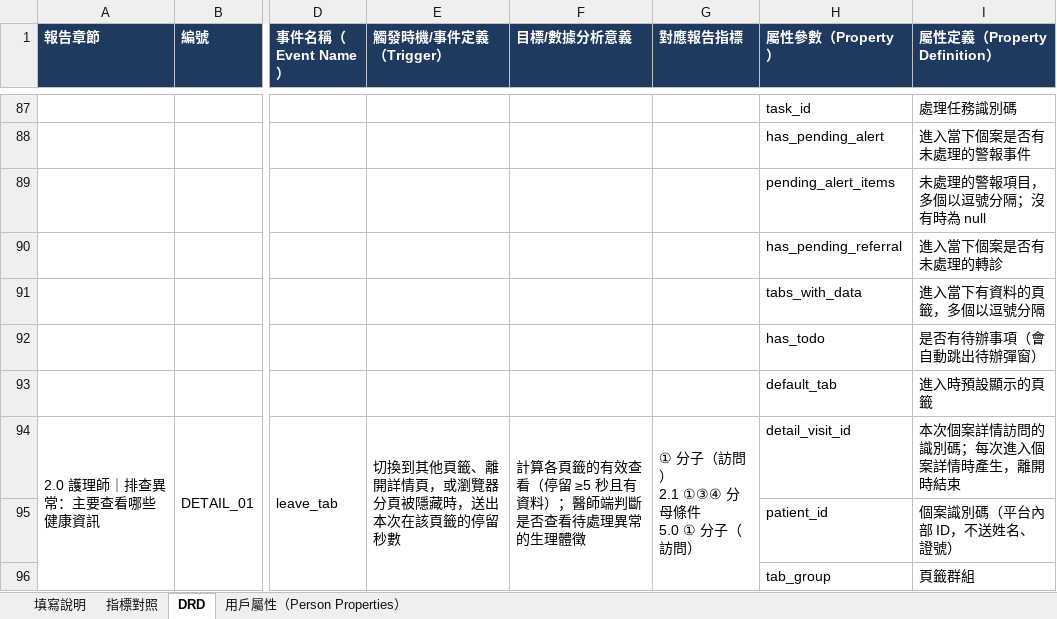
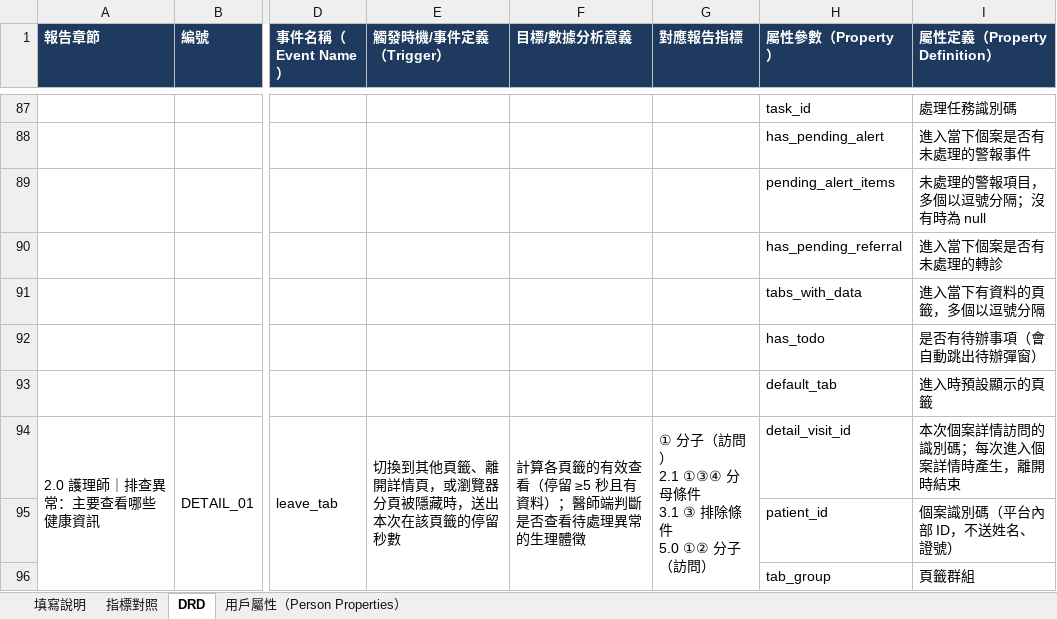
Before and after one commit to Jaypeng123/Event-Tracking-Platform, an Excel workbook: docs/drd/大家醫平台_埋點DRD_v0.2.xlsx, sheet DRD, drawn as a sheet; only a part is shown, gaps mark what is left out; values as stored, in another font and other column widths than the file's, no borders; ↵ is a line break in a cell; the diff covers the shown part only; the diff names each change by its address in the sheet, - before the commit and + after, or states it on an @@ line.

```diff
--- a/docs/drd/大家醫平台_埋點DRD_v0.2.xlsx (sheet DRD)
+++ b/docs/drd/大家醫平台_埋點DRD_v0.2.xlsx (sheet DRD)
-G94 (對應報告指標): ① 分子（訪問） ↵ 2.1 ①③④ 分母條件 ↵ 5.0 ① 分子（訪問）
+G94 (對應報告指標): ① 分子（訪問） ↵ 2.1 ①③④ 分母條件 ↵ 3.1 ③ 排除條件 ↵ 5.0 ①② 分子（訪問）
```
Also changed, not shown: 2 added rows and 11 edited cells elsewhere in this sheet, sheet 指標對照, 1 other file.
